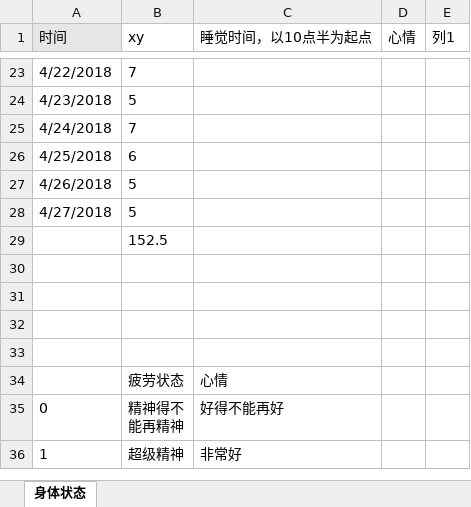
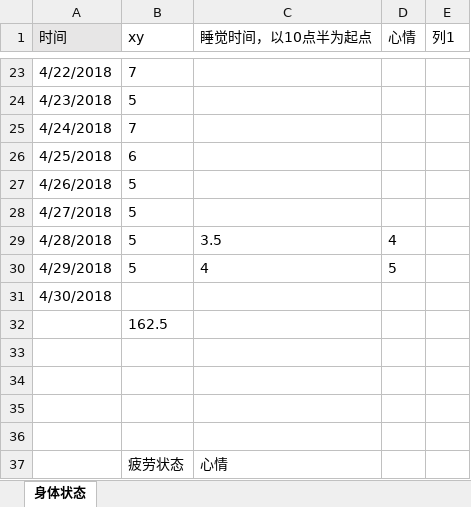
Before and after one commit to OOCC/PlanGIt, an Excel workbook: Personal/xueyu/physical status/身体状态记录 - 2018年4月.xlsx, sheet 身体状态, drawn as a sheet; only a part is shown, gaps mark what is left out; the shorter side is filled out with more unchanged rows; values as stored, in another font and other column widths than the file's, no borders; charts and pictures and table styles not drawn; addresses are those after the commit; the diff names each change by its address in the sheet, - before the commit and + after, or states it on an @@ line.

```diff
--- a/Personal/xueyu/physical status/身体状态记录 - 2018年4月.xlsx (sheet 身体状态)
+++ b/Personal/xueyu/physical status/身体状态记录 - 2018年4月.xlsx (sheet 身体状态)
+row 29: 4/28/2018 | 5 | 3.5 | 4
+row 30: 4/29/2018 | 5 | 4 | 5
+row 31: 4/30/2018
-B32 (xy): 152.5
+B32 (xy): 162.5
```
Also changed, not shown: charts or pictures, Personal/xueyu/plan/week13-2018-04-27.xlsx, 1 other file.
